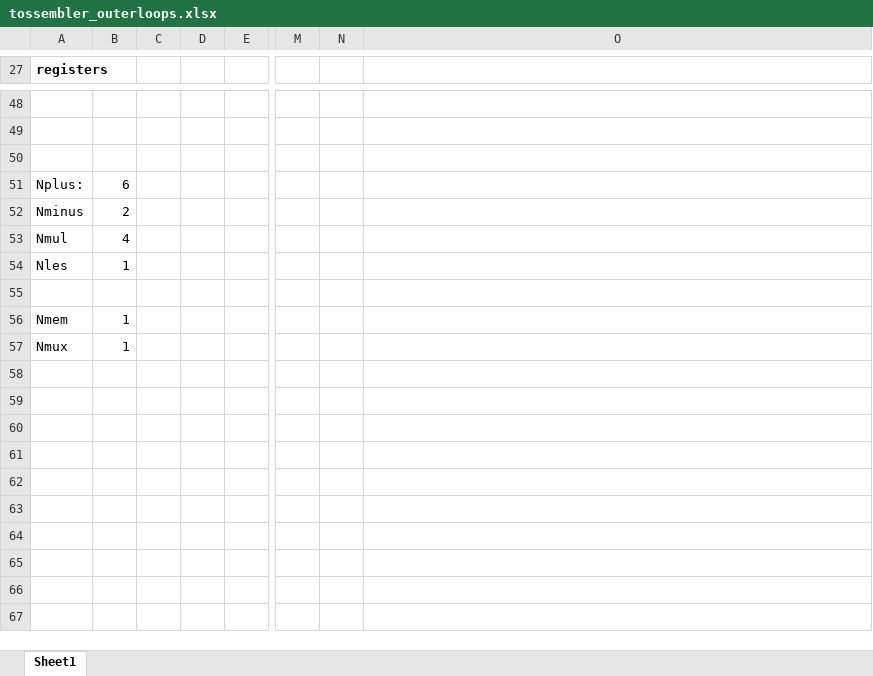
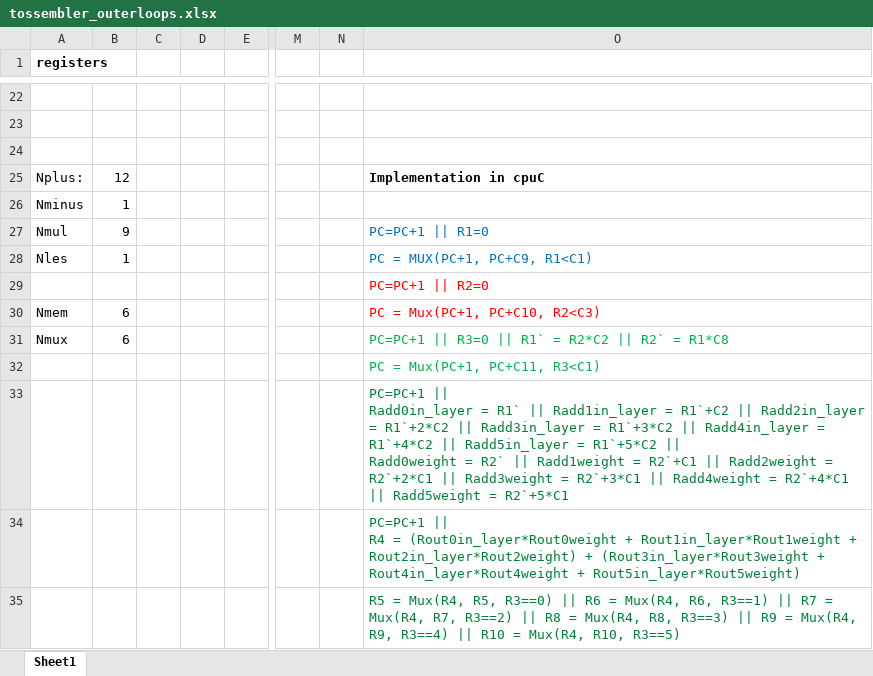
Before and after one commit to nayahashem/cpuC-Project, an Excel workbook: project_work/tossembler_outerloops.xlsx, sheet Sheet1, drawn as a sheet; only a part is shown, gaps mark what is left out; values as stored, in another font and other column widths than the file's, no borders; addresses are those after the commit; rows hold the shown columns only; ↵ is a line break in a cell; the diff covers the shown part only; the diff names each change by its address in the sheet, - before the commit and + after, or states it on an @@ line.

Commit message:
21.7.19
Optimization done, in TRY #3
tossembler_outerloops.xlsx and optimizations.xlsx updated according to final optimization version (TRY #3)

```diff
--- a/project_work/tossembler_outerloops.xlsx (sheet Sheet1)
+++ b/project_work/tossembler_outerloops.xlsx (sheet Sheet1)
-B25: 6
+B25: 12
-O25: (empty)
+O25: Implementation in cpuC
-B26: 2
+B26: 1
-B27: 4
+B27: 9
-O27: (empty)
+O27: PC=PC+1 || R1=0
-O28: (empty)
+O28: PC = MUX(PC+1, PC+C9, R1<C1)
-O29: (empty)
+O29: PC=PC+1 || R2=0
-B30:B31: 1
+B30:B31: 6
-O30: (empty)
+O30: PC = Mux(PC+1, PC+C10, R2<C3)
-O31: (empty)
+O31: PC=PC+1 || R3=0 || R1` = R2*C2 || R2` = R1*C8
@@ row 8 moved to row 32: PC = Mux(PC+1, PC+C11, R3<C1) @@
+row 33:  |  |  |  |  |  |  | PC=PC+1 || ↵ Radd0in_layer = R1` || Radd1in_layer = R1`+C2 || Radd2in_layer = R1`+2*C2 || Radd3in_layer = R1`+3*C2 || Radd4in_layer = R1`+4*C2 || Radd5in_layer = R1`+5*C2 || ↵ Radd0weight = R2` || Radd1weight = R2`+C1 || Radd2weight = R2`+2*C1 || Radd3weight = R2`+3*C1 || Radd4weight = R2`+4*C1 || Radd5weight = R2`+5*C1
-row 10: PC=PC+1 || R4 = (Rout0in_layer*Rout0weig…
+row 34: PC=PC+1 || R4 = (Rout0in_layer*Rout0weig…
+row 35:  |  |  |  |  |  |  | R5 = Mux(R4, R5, R3==0) || R6 = Mux(R4, R6, R3==1) || R7 = Mux(R4, R7, R3==2) || R8 = Mux(R4, R8, R3==3) || R9 = Mux(R4, R9, R3==4) || R10 = Mux(R4, R10, R3==5)
```
Also changed, not shown: 9 added rows, 22 removed rows and 4 moved rows elsewhere in this sheet, project_work/optimizations.xlsx, 2 other files.
